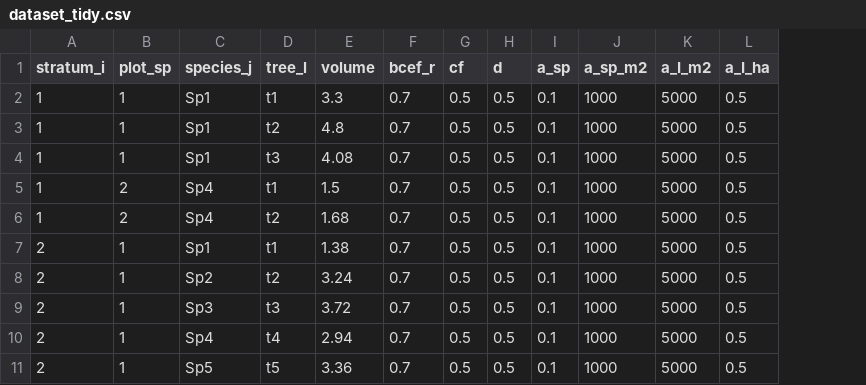
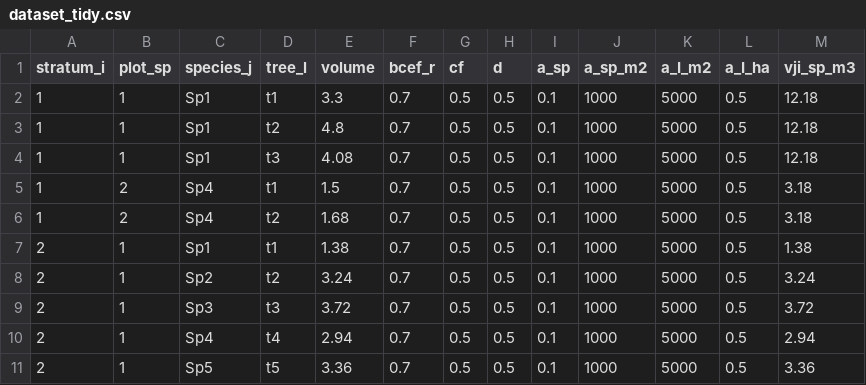
Before and after one commit to seamusrobertmurphy/monte-carlo-trees, a CSV file: data/dataset_tidy.csv, drawn as a sheet; the diff names each change by its address in the sheet, - before the commit and + after, or states it on an @@ line.

```diff
--- a/data/dataset_tidy.csv
+++ b/data/dataset_tidy.csv
+column M (vji_sp_m3), rows 2-11: 12.18 | 12.18 | 12.18 | 3.18 | 3.18 | 1.38 | 3.24 | 3.72 | 2.94 | 3.36
```
Also changed, not shown: 3 other files.
